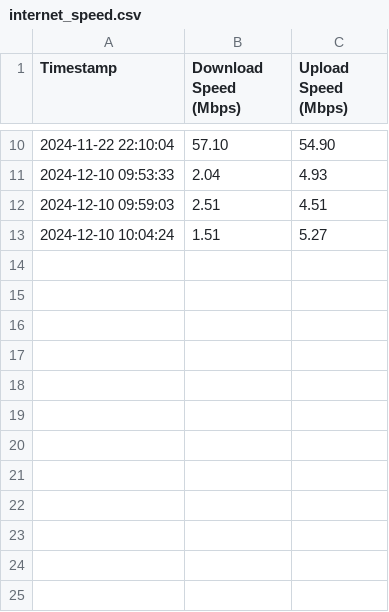
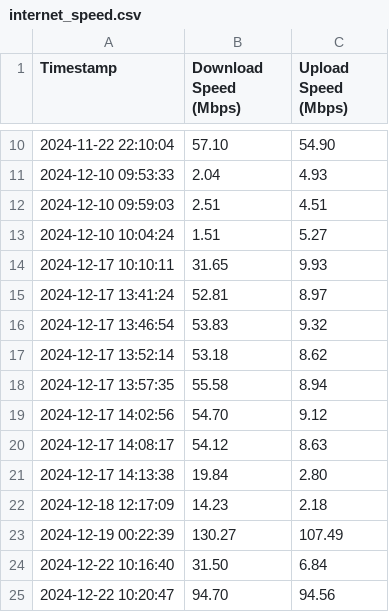
Before and after one commit to NutzKiller/devops-1144-git, a CSV file: internet_speed.csv, drawn as a sheet; only a part is shown, gaps mark what is left out; the diff names each change by its address in the sheet, - before the commit and + after, or states it on an @@ line.

```diff
--- a/internet_speed.csv
+++ b/internet_speed.csv
+row 14: 2024-12-17 10:10:11 | 31.65 | 9.93
+row 15: 2024-12-17 13:41:24 | 52.81 | 8.97
+row 16: 2024-12-17 13:46:54 | 53.83 | 9.32
+row 17: 2024-12-17 13:52:14 | 53.18 | 8.62
+row 18: 2024-12-17 13:57:35 | 55.58 | 8.94
+row 19: 2024-12-17 14:02:56 | 54.70 | 9.12
+row 20: 2024-12-17 14:08:17 | 54.12 | 8.63
+row 21: 2024-12-17 14:13:38 | 19.84 | 2.80
+row 22: 2024-12-18 12:17:09 | 14.23 | 2.18
+row 23: 2024-12-19 00:22:39 | 130.27 | 107.49
+row 24: 2024-12-22 10:16:40 | 31.50 | 6.84
+row 25: 2024-12-22 10:20:47 | 94.70 | 94.56
```
Also changed, not shown: 7 other files.
